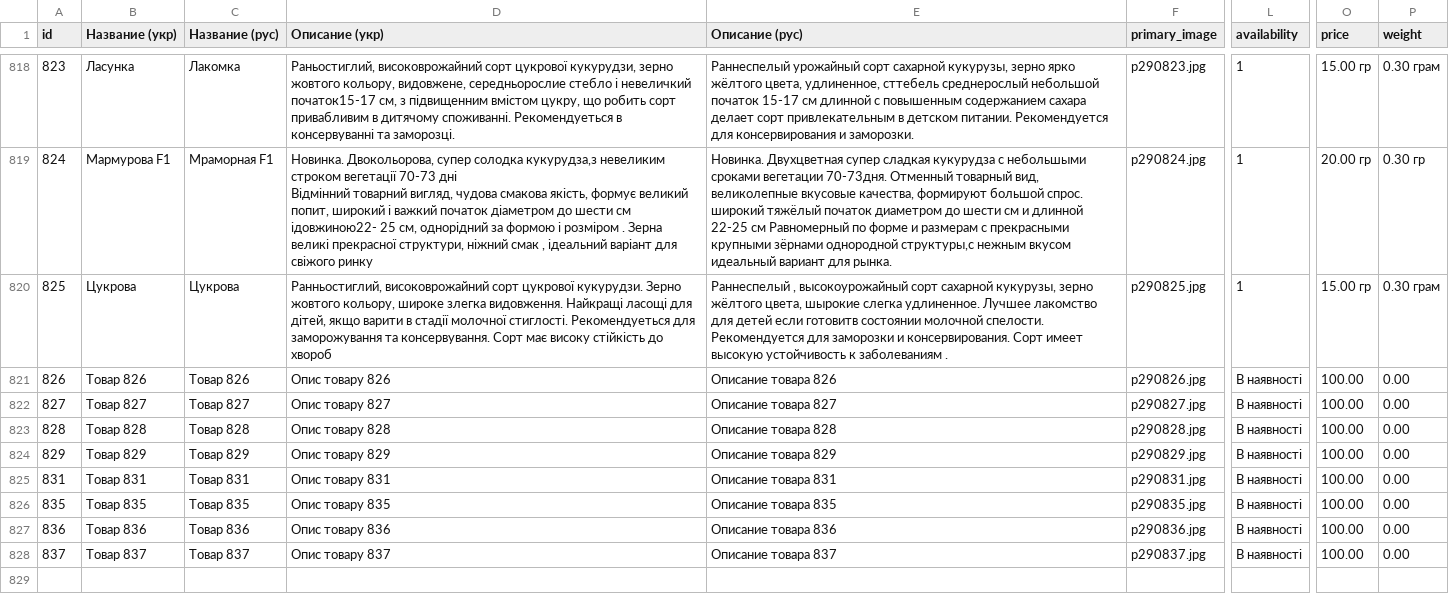
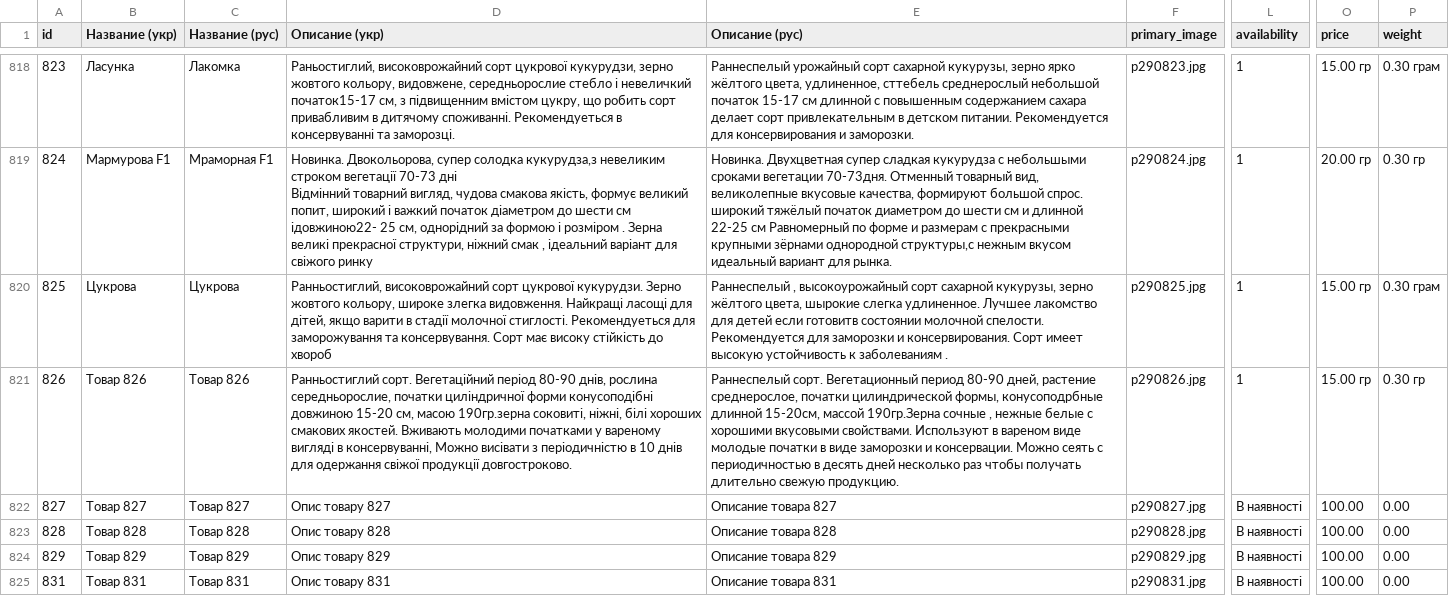
Before and after one commit to vgogunsky-tech/fun-dacha, a CSV file: data/list.csv, drawn as a sheet; only a part is shown, gaps mark what is left out; the shorter side is filled out with more unchanged rows; the diff names each change by its address in the sheet, - before the commit and + after, or states it on an @@ line.

Commit message:
Update product 826 via webapp

```diff
--- a/data/list.csv
+++ b/data/list.csv
-D821 (Описание (укр)): Опис товару 826
+D821 (Описание (укр)): Ранньостиглий сорт. Вегетаційний період 80-90 днів, рослина середньорослие, початки циліндричної форми конусоподібні довжиною 15-20 см, масою 190гр.зерна соковиті, ніжні, білі хороших смакових якостей. Вживають молодими початками у вареному вигляді в консервуванні, Можно висівати з періодичністю в 10 днів для одержання свіжої продукції довгостроково.
-E821 (Описание (рус)): Описание товара 826
+E821 (Описание (рус)): Раннеспелый сорт. Вегетационный период 80-90 дней, растение среднерослое, початки цилиндрической формы, конусоподрбные длинной 15-20см, массой 190гр.Зерна сочные , нежные белые с хорошими вкусовыми свойствами. Используют в вареном виде молодые початки в виде заморозки и консервации. Можно сеять с периодичностью в десять дней несколько раз чтобы получать длительно свежую продукцию.
-L821 (availability): В наявності
+L821 (availability): 1
-O821 (price): 100.00
+O821 (price): 15.00 гр
-P821 (weight): 0.00
+P821 (weight): 0.30 гр
```
